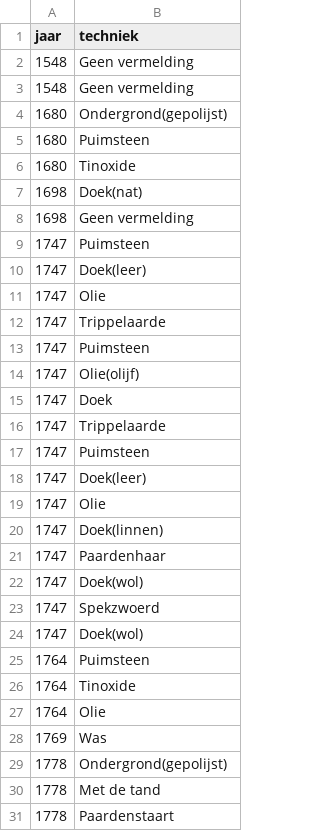
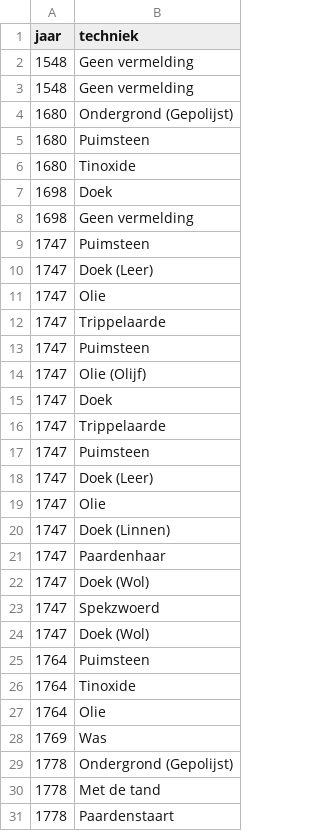
Before and after one commit to TjabbeN/BAproef, a CSV file: data_hist_recepten.csv, drawn as a sheet; only a part is shown; the diff covers the shown part only.

Commit message:
Update data_hist_recepten.csv

```diff
--- a/data_hist_recepten.csv
+++ b/data_hist_recepten.csv
@@ -3,9 +3,9 @@ jaar,techniek
 1548,Geen vermelding
-1680,Ondergrond(gepolijst)
+1680,Ondergrond (Gepolijst)
 1680,Puimsteen
 1680,Tinoxide
-1698,Doek(nat)
+1698,Doek
 1698,Geen vermelding
 1747,Puimsteen
-1747,Doek(leer)
+1747,Doek (Leer)
 1747,Olie
@@ -13,3 +13,3 @@ jaar,techniek
 1747,Puimsteen
-1747,Olie(olijf)
+1747,Olie (Olijf)
 1747,Doek
@@ -17,9 +17,9 @@ jaar,techniek
 1747,Puimsteen
-1747,Doek(leer)
+1747,Doek (Leer)
 1747,Olie
-1747,Doek(linnen)
+1747,Doek (Linnen)
 1747,Paardenhaar
-1747,Doek(wol)
+1747,Doek (Wol)
 1747,Spekzwoerd
-1747,Doek(wol)
+1747,Doek (Wol)
 1764,Puimsteen
@@ -28,3 +28,3 @@ jaar,techniek
 1769,Was
-1778,Ondergrond(gepolijst)
+1778,Ondergrond (Gepolijst)
 1778,Met de tand
```
Also changed, not shown: 13 edited cells elsewhere in this file.
